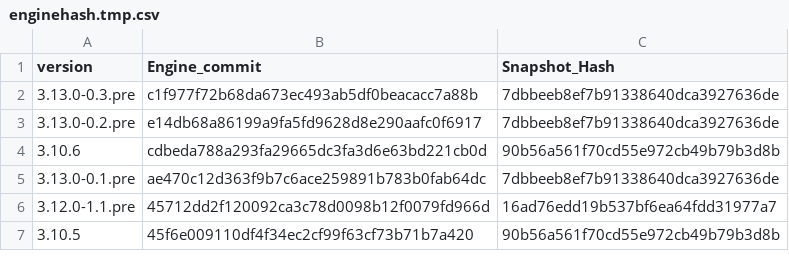
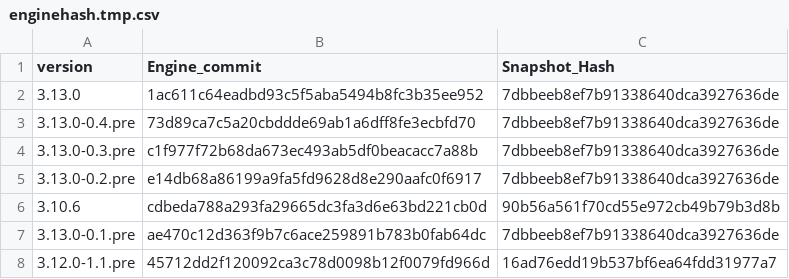
Before and after one commit to Impact-I/reFlutter, a CSV file: scripts/enginehash.tmp.csv, drawn as a sheet; only a part is shown; the shorter side is filled out with more unchanged rows.

Commit message:
Update SNAPSHOT

```diff
--- a/scripts/enginehash.tmp.csv
+++ b/scripts/enginehash.tmp.csv
@@ -1,2 +1,4 @@
 version,Engine_commit,Snapshot_Hash
+3.13.0,1ac611c64eadbd93c5f5aba5494b8fc3b35ee952,7dbbeeb8ef7b91338640dca3927636de
+3.13.0-0.4.pre,73d89ca7c5a20cbddde69ab1a6dff8fe3ecbfd70,7dbbeeb8ef7b91338640dca3927636de
 3.13.0-0.3.pre,c1f977f72b68da673ec493ab5df0beacacc7a88b,7dbbeeb8ef7b91338640dca3927636de
```
Also changed, not shown: enginehash.csv, 1 other file.
